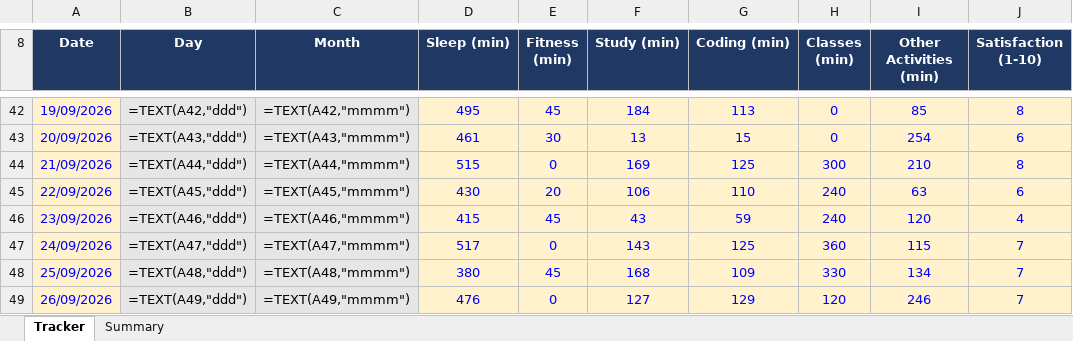
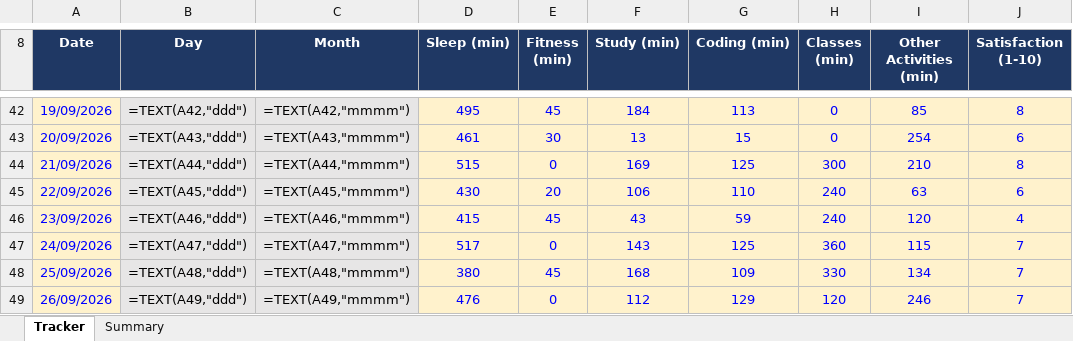
Before and after one commit to Prince160000/Cap776, an Excel workbook: 12618091.xlsx, sheet Tracker, drawn as a sheet; only a part is shown, gaps mark what is left out; values as stored, in another font and other column widths than the file's, no borders; formulas without a stored value are shown as written; conditional formats not drawn; the diff names each change by its address in the sheet, - before the commit and + after, or states it on an @@ line.

Commit message:
Update tracker 2026-09-26 (11/12): correct Study

```diff
--- a/12618091.xlsx (sheet Tracker)
+++ b/12618091.xlsx (sheet Tracker)
-F49 (Study (min)): 127
+F49 (Study (min)): 112
```
